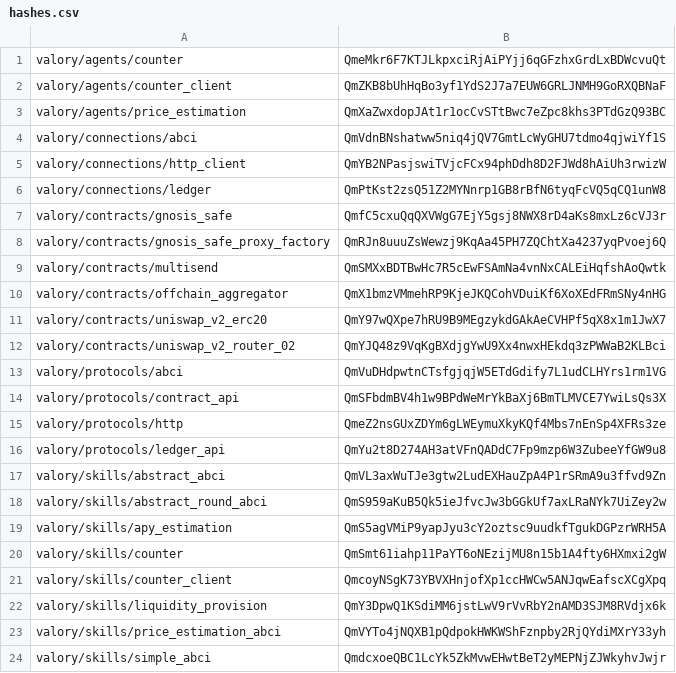
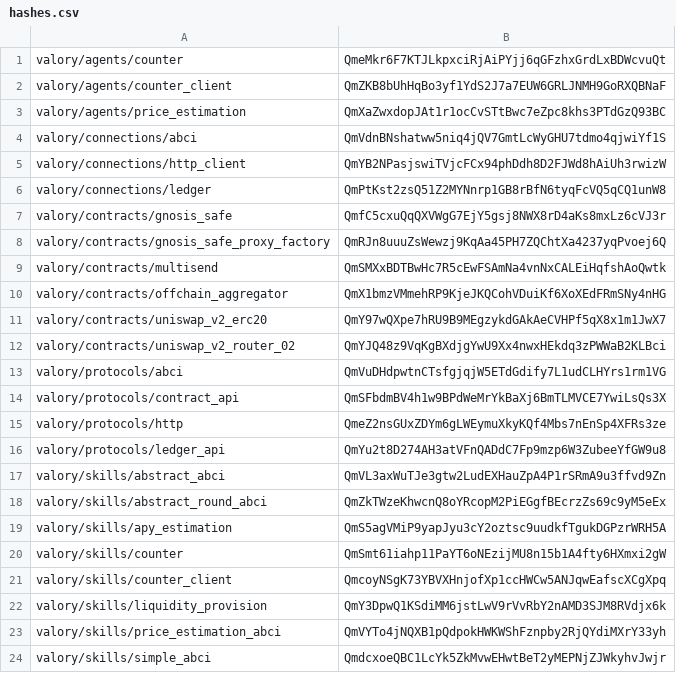
Before and after one commit to valory-xyz/open-autonomy, a CSV file: packages/hashes.csv, drawn as a sheet.

```diff
--- a/packages/hashes.csv
+++ b/packages/hashes.csv
@@ -17,3 +17,3 @@ valory/protocols/ledger_api,QmYu2t8D274AH3atVFnQADdC7Fp9mzp6W3ZubeeYfGW9u8
 valory/skills/abstract_abci,QmVL3axWuTJe3gtw2LudEXHauZpA4P1rSRmA9u3ffvd9Zn
-valory/skills/abstract_round_abci,QmS959aKuB5Qk5ieJfvcJw3bGGkUf7axLRaNYk7UiZey2w
+valory/skills/abstract_round_abci,QmZkTWzeKhwcnQ8oYRcopM2PiEGgfBEcrzZs69c9yM5eEx
 valory/skills/apy_estimation,QmS5agVMiP9yapJyu3cY2oztsc9uudkfTgukDGPzrWRH5A
```
Also changed, not shown: 2 other files.
